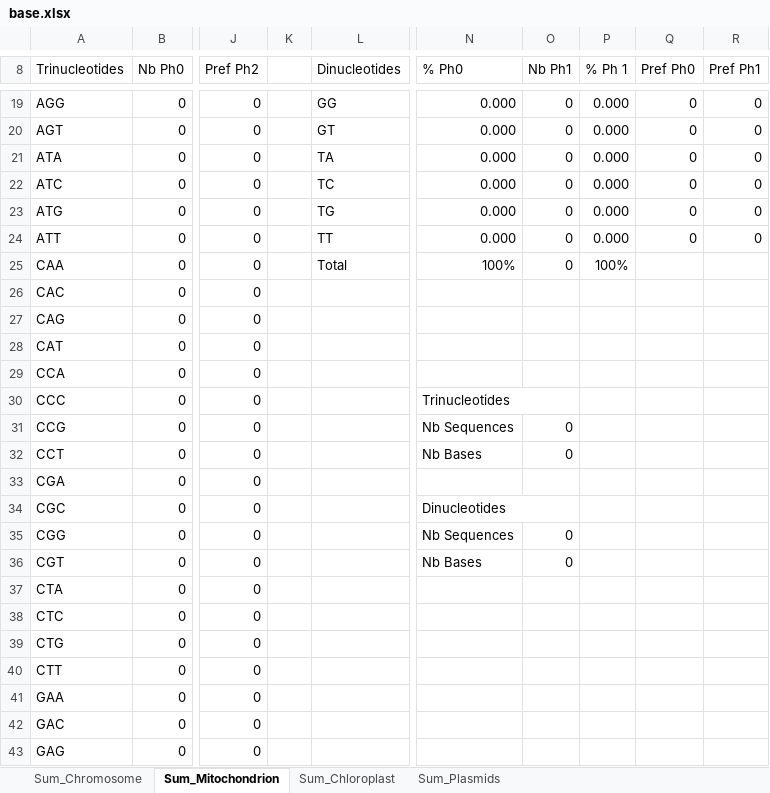
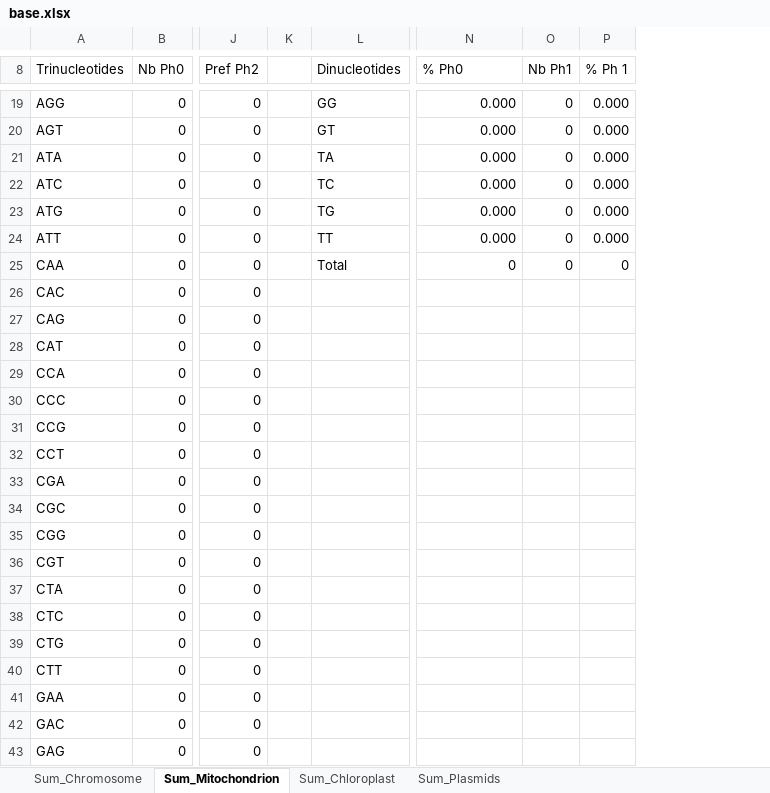
Before and after one commit to Dragorane/ForGenHome, an Excel workbook: base.xlsx, sheet Sum_Mitochondrion, drawn as a sheet; only a part is shown, gaps mark what is left out; values as stored, in another font and other column widths than the file's, no cell formats; table styles not drawn; removed rows and columns are numbered as before the commit, all else as after; the diff covers the shown part only; the diff names each change by its address in the sheet, - before the commit and + after, or states it on an @@ line.

```diff
--- a/base.xlsx (sheet Sum_Mitochondrion)
+++ b/base.xlsx (sheet Sum_Mitochondrion)
-column K, empty
+column K, empty
-column Q (Pref Ph0), rows 19-24: all 0
-column R (Pref Ph1), rows 19-24: all 0
-N25 (% Ph0): 100%
+N25 (% Ph0): 0
-P25 (% Ph 1): 100%
+P25 (% Ph 1): 0
-N30 (% Ph0): Trinucleotides
+N30 (% Ph0): (empty)
-N30:O30 merged
-N31 (% Ph0): Nb Sequences
+N31 (% Ph0): (empty)
-O31:O32 (Nb Ph1): 0
+O31:O32 (Nb Ph1): (empty)
-N32 (% Ph0): Nb Bases
+N32 (% Ph0): (empty)
-N34 (% Ph0): Dinucleotides
+N34 (% Ph0): (empty)
-N34:O34 merged
-N35 (% Ph0): Nb Sequences
+N35 (% Ph0): (empty)
-O35:O36 (Nb Ph1): 0
+O35:O36 (Nb Ph1): (empty)
-N36 (% Ph0): Nb Bases
+N36 (% Ph0): (empty)
```
Also changed, not shown: 1 added row, 1 removed row, 17 edited cells and merged cells elsewhere in this sheet, sheet Sum_Chloroplast, sheet Sum_Plasmids, sheet Sum_Chromosome, cell formats, 25 other files.
